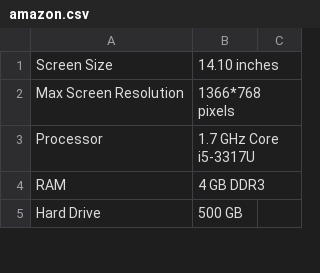
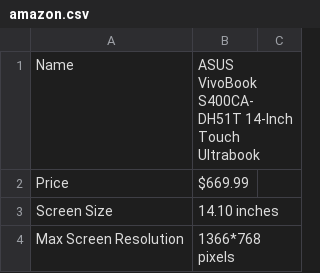
Before and after one commit to vofp/Unified-Laptop-Info, a CSV file: demo/data/amazon.csv, drawn as a sheet; only a part is shown; the shorter side is filled out with more unchanged rows; the diff covers the shown part only; the diff names each change by its address in the sheet, - before the commit and + after, or states it on an @@ line.

```diff
--- a/demo/data/amazon.csv
+++ b/demo/data/amazon.csv
+row 1: Name | ASUS VivoBook S400CA-DH51T 14-Inch Touch Ultrabook
+row 2: Price | $669.99
```
Also changed, not shown: 29 added rows elsewhere in this file, demo/data/rakutenBuy.csv, 11 other files.
